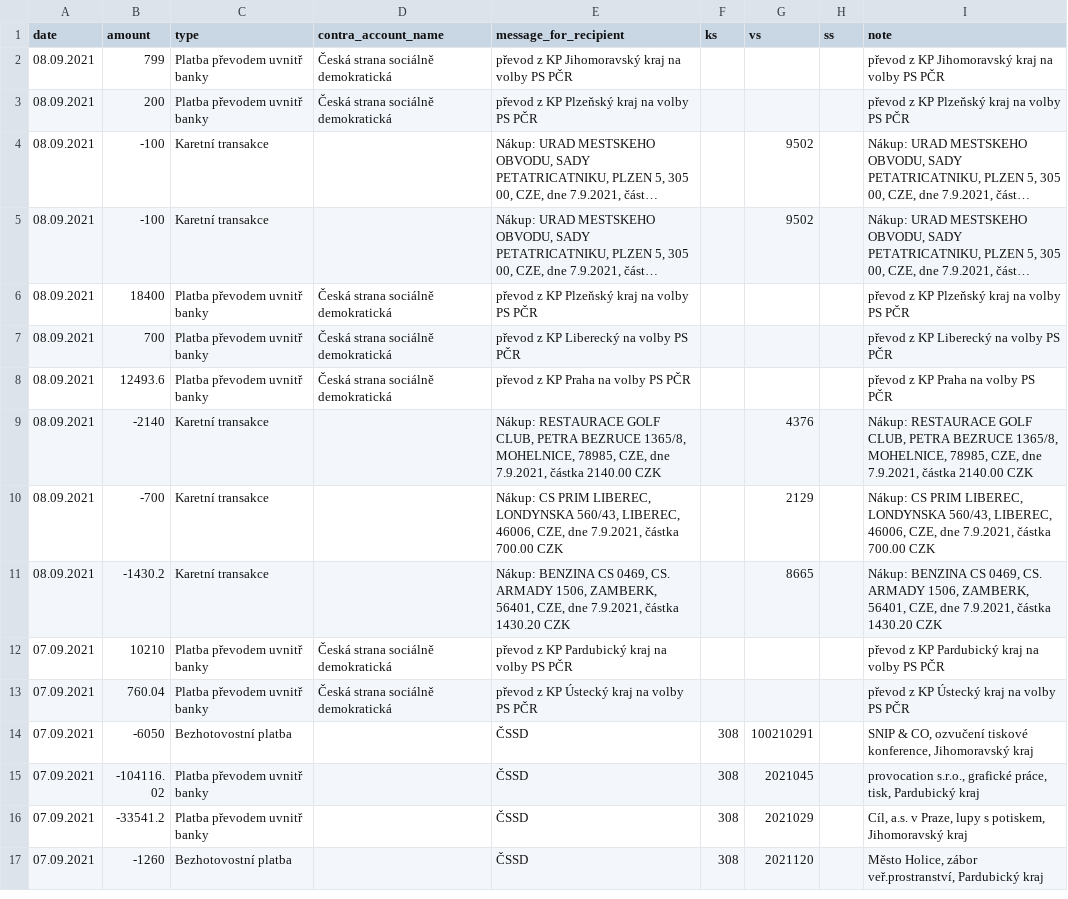
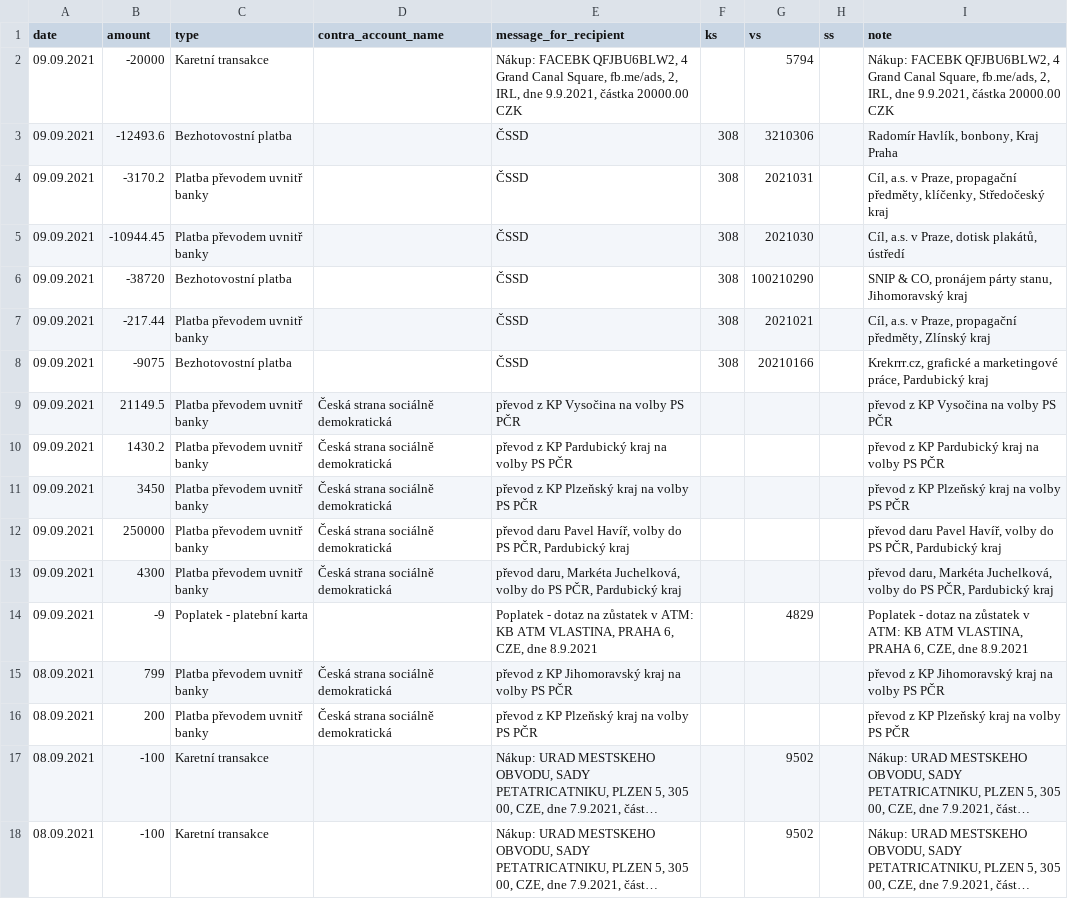
Before and after one commit to opop999/transparent_election_accounts, a CSV file: data/expense_accounts/individual_expense_accounts/cssd.csv, drawn as a sheet; only a part is shown; the shorter side is filled out with more unchanged rows; long unchanged cells end in …; the diff names each change by its address in the sheet, - before the commit and + after, or states it on an @@ line.

```diff
--- a/data/expense_accounts/individual_expense_accounts/cssd.csv
+++ b/data/expense_accounts/individual_expense_accounts/cssd.csv
+row 2: 09.09.2021 | -20000 | Karetní transakce |  | Nákup: FACEBK QFJBU6BLW2, 4 Grand Canal Square, fb.me/ads, 2, IRL, dne 9.9.2021, částka 20000.00 CZK |  | 5794 |  | Nákup: FACEBK QFJBU6BLW2, 4 Grand Canal Square, fb.me/ads, 2, IRL, dne 9.9.2021, částka 20000.00 CZK
+row 3: 09.09.2021 | -12493.6 | Bezhotovostní platba |  | ČSSD | 308 | 3210306 |  | Radomír Havlík, bonbony, Kraj Praha
+row 4: 09.09.2021 | -3170.2 | Platba převodem uvnitř banky |  | ČSSD | 308 | 2021031 |  | Cíl, a.s. v Praze, propagační předměty, klíčenky, Středočeský kraj
+row 5: 09.09.2021 | -10944.45 | Platba převodem uvnitř banky |  | ČSSD | 308 | 2021030 |  | Cíl, a.s. v Praze, dotisk plakátů, ústředí
+row 6: 09.09.2021 | -38720 | Bezhotovostní platba |  | ČSSD | 308 | 100210290 |  | SNIP & CO, pronájem párty stanu, Jihomoravský kraj
+row 7: 09.09.2021 | -217.44 | Platba převodem uvnitř banky |  | ČSSD | 308 | 2021021 |  | Cíl, a.s. v Praze, propagační předměty, Zlínský kraj
+row 8: 09.09.2021 | -9075 | Bezhotovostní platba |  | ČSSD | 308 | 20210166 |  | Krekrrr.cz, grafické a marketingové práce, Pardubický kraj
+row 9: 09.09.2021 | 21149.5 | Platba převodem uvnitř banky | Česká strana sociálně demokratická | převod z KP Vysočina na volby PS PČR |  |  |  | převod z KP Vysočina na volby PS PČR
+row 10: 09.09.2021 | 1430.2 | Platba převodem uvnitř banky | Česká strana sociálně demokratická | převod z KP Pardubický kraj na volby PS PČR |  |  |  | převod z KP Pardubický kraj na volby PS PČR
+row 11: 09.09.2021 | 3450 | Platba převodem uvnitř banky | Česká strana sociálně demokratická | převod z KP Plzeňský kraj na volby PS PČR |  |  |  | převod z KP Plzeňský kraj na volby PS PČR
+row 12: 09.09.2021 | 250000 | Platba převodem uvnitř banky | Česká strana sociálně demokratická | převod daru Pavel Havíř, volby do PS PČR, Pardubický kraj |  |  |  | převod daru Pavel Havíř, volby do PS PČR, Pardubický kraj
+row 13: 09.09.2021 | 4300 | Platba převodem uvnitř banky | Česká strana sociálně demokratická | převod daru, Markéta Juchelková, volby do PS PČR, Pardubický kraj |  |  |  | převod daru, Markéta Juchelková, volby do PS PČR, Pardubický kraj
+row 14: 09.09.2021 | -9 | Poplatek - platební karta |  | Poplatek - dotaz na zůstatek v ATM: KB ATM VLASTINA, PRAHA 6, CZE, dne 8.9.2021 |  | 4829 |  | Poplatek - dotaz na zůstatek v ATM: KB ATM VLASTINA, PRAHA 6, CZE, dne 8.9.2021
```
Also changed, not shown: data/donation_accounts/individual_donation_accounts/trikolora.csv, data/donation_accounts/individual_donation_accounts/zeleni.csv, 39 other files.
